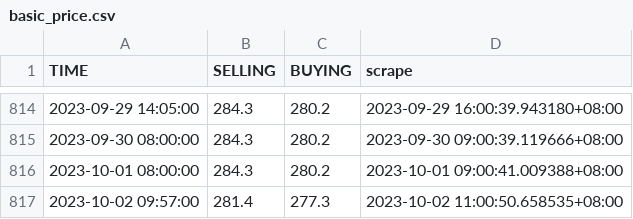
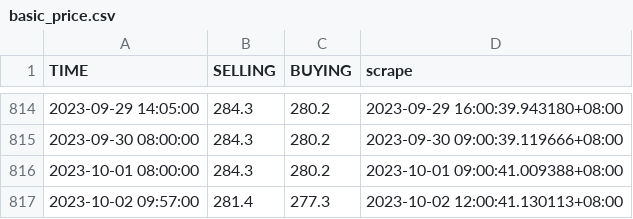
Before and after one commit to Rexpert/uob_gold_price, a CSV file: data/basic_price.csv, drawn as a sheet; only a part is shown, gaps mark what is left out.

```diff
--- a/data/basic_price.csv
+++ b/data/basic_price.csv
@@ -816,2 +816,2 @@ TIME,SELLING,BUYING,scrape
 2023-10-01 08:00:00,284.3,280.2,2023-10-01 09:00:41.009388+08:00
-2023-10-02 09:57:00,281.4,277.3,2023-10-02 11:00:50.658535+08:00
+2023-10-02 09:57:00,281.4,277.3,2023-10-02 12:00:41.130113+08:00
```
Also changed, not shown: data/premium_price.csv.
